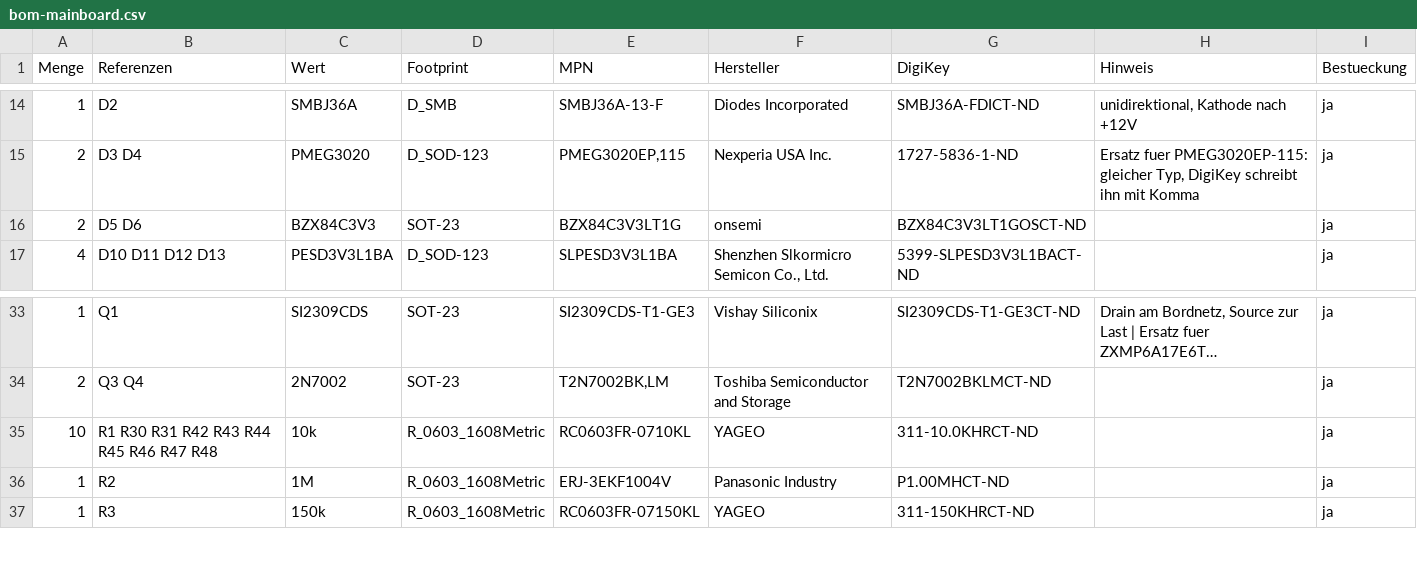
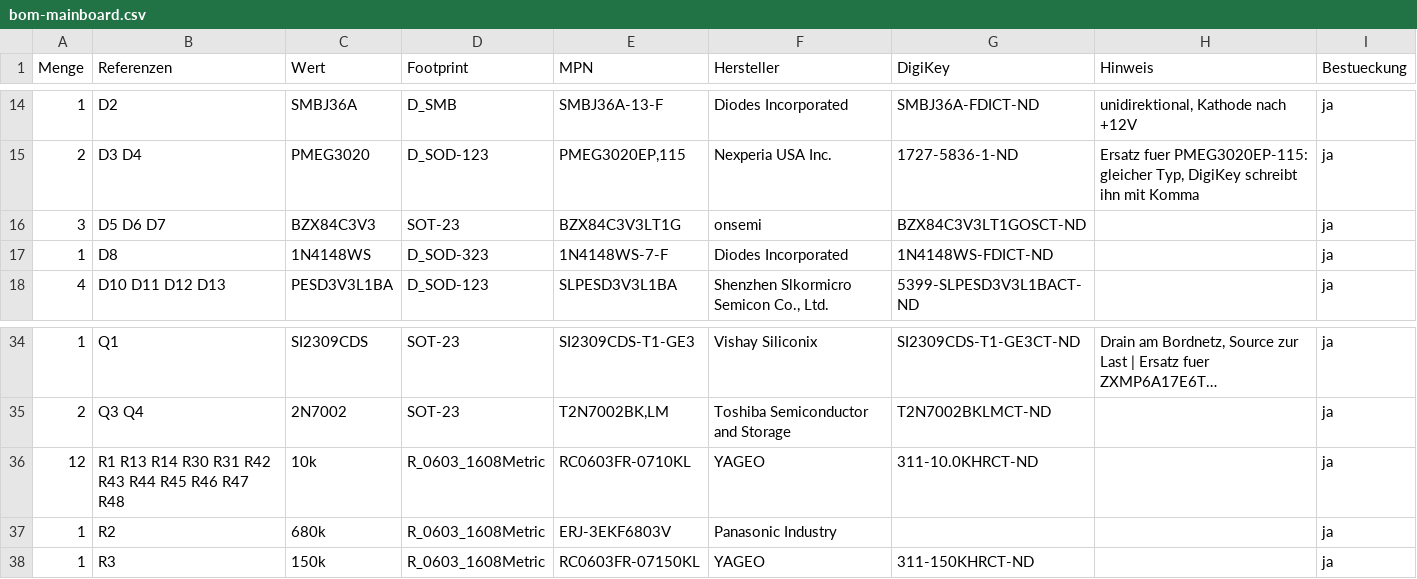
Before and after one commit to HasiKe/Exhaust-Mic, a CSV file: output/bom-mainboard.csv, drawn as a sheet; only a part is shown, gaps mark what is left out; long unchanged cells end in ….

```diff
--- a/output/bom-mainboard.csv
+++ b/output/bom-mainboard.csv
@@ -15,3 +15,4 @@ Menge,Referenzen,Wert,Footprint,MPN,Hersteller,DigiKey,Hinweis,Bestueckung
 2,D3 D4,PMEG3020,D_SOD-123,"PMEG3020EP,115",Nexperia USA Inc.,1727-5836-1-ND,"Ersatz fuer PMEG3020EP-115: gleicher Typ, DigiKey schreibt ihn mit Komma",ja
-2,D5 D6,BZX84C3V3,SOT-23,BZX84C3V3LT1G,onsemi,BZX84C3V3LT1GOSCT-ND,,ja
+3,D5 D6 D7,BZX84C3V3,SOT-23,BZX84C3V3LT1G,onsemi,BZX84C3V3LT1GOSCT-ND,,ja
+1,D8,1N4148WS,D_SOD-323,1N4148WS-7-F,Diodes Incorporated,1N4148WS-FDICT-ND,,ja
 4,D10 D11 D12 D13,PESD3V3L1BA,D_SOD-123,SLPESD3V3L1BA,"Shenzhen Slkormicro Semicon Co., Ltd.",5399-SLPESD3V3L1BACT-ND,,ja
@@ -34,4 +35,4 @@ Menge,Referenzen,Wert,Footprint,MPN,Hersteller,DigiKey,Hinweis,Bestueckung
 2,Q3 Q4,2N7002,SOT-23,"T2N7002BK,LM",Toshiba Semiconductor and Storage,T2N7002BKLMCT-ND,,ja
-10,R1 R30 R31 R42 R43 R44 R45 R46 R47 R48,10k,R_0603_1608Metric,RC0603FR-0710KL,YAGEO,311-10.0KHRCT-ND,,ja
-1,R2,1M,R_0603_1608Metric,ERJ-3EKF1004V,Panasonic Industry,P1.00MHCT-ND,,ja
+12,R1 R13 R14 R30 R31 R42 R43 R44 R45 R46 R47 R48,10k,R_0603_1608Metric,RC0603FR-0710KL,YAGEO,311-10.0KHRCT-ND,,ja
+1,R2,680k,R_0603_1608Metric,ERJ-3EKF6803V,Panasonic Industry,,,ja
 1,R3,150k,R_0603_1608Metric,RC0603FR-07150KL,YAGEO,311-150KHRCT-ND,,ja
```
Also changed, not shown: output/hauptplatine-pos.csv, 21 other files.
